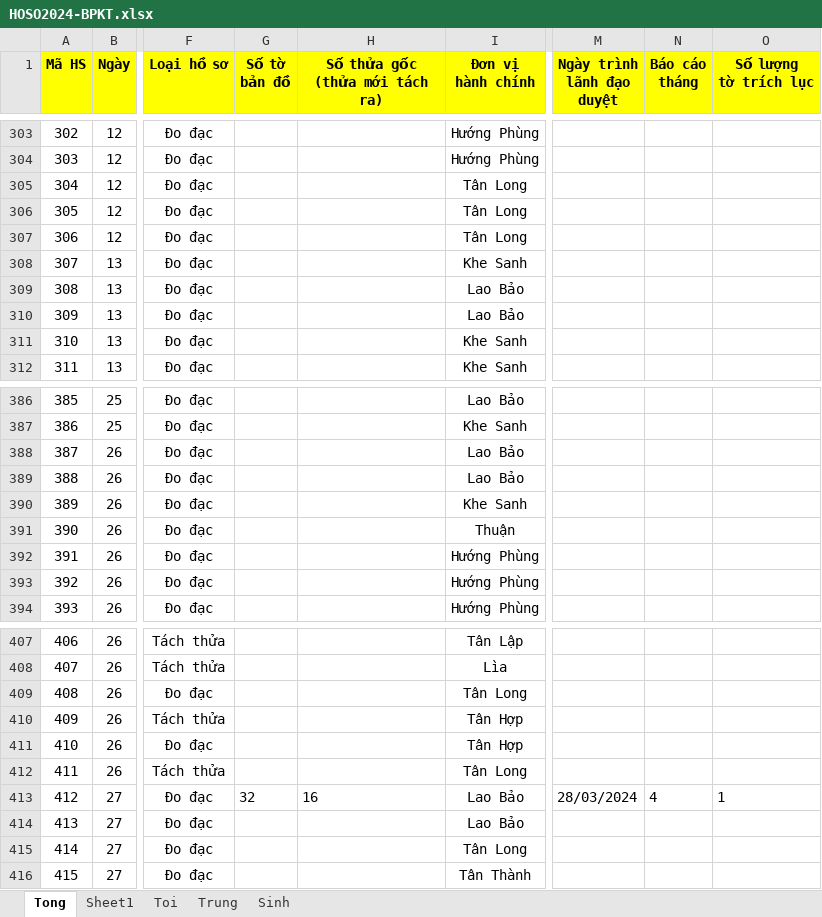
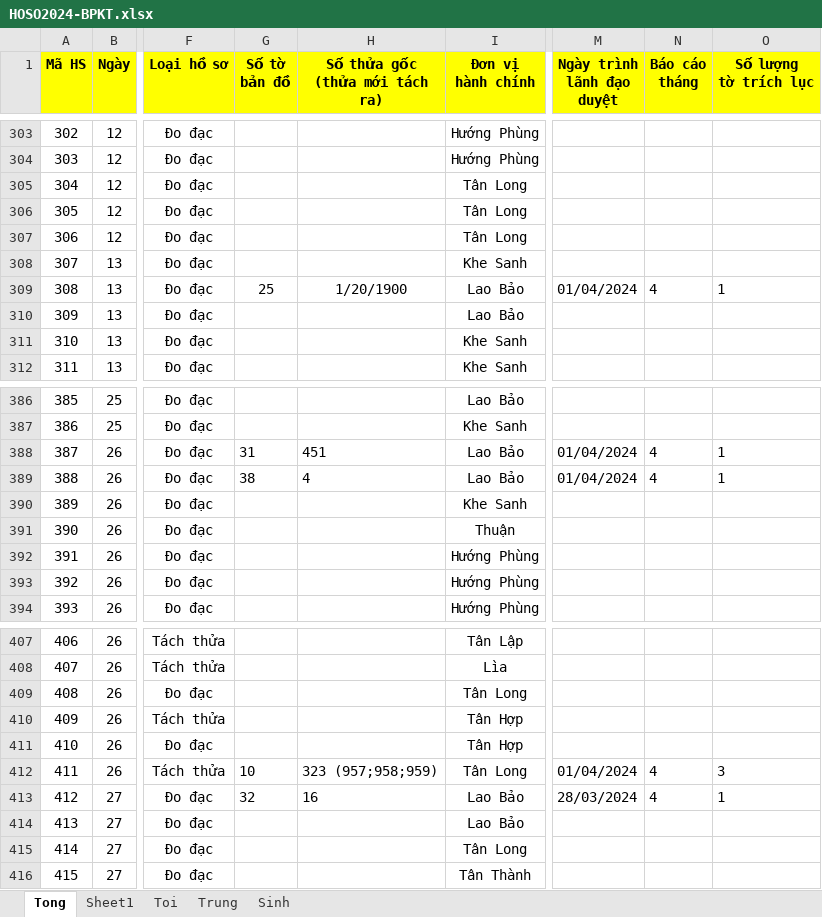
Before and after one commit to guitarkhongem/SOMUCKE, an Excel workbook: TUAN/HOSO2024-BPKT.xlsx, sheet Tong, drawn as a sheet; only a part is shown, gaps mark what is left out; values as stored, in another font and other column widths than the file's, no borders; conditional formats not drawn; the diff names each change by its address in the sheet, - before the commit and + after, or states it on an @@ line.

Commit message:
kiemtrahs

```diff
--- a/TUAN/HOSO2024-BPKT.xlsx (sheet Tong)
+++ b/TUAN/HOSO2024-BPKT.xlsx (sheet Tong)
-G309 (Số tờ bản đồ): (empty)
+G309 (Số tờ bản đồ): 25
-H309 (Số thửa gốc (thửa mới tách ra)): (empty)
+H309 (Số thửa gốc (thửa mới tách ra)): 1/20/1900
-M309 (Ngày trình lãnh đạo duyệt): (empty)
+M309 (Ngày trình lãnh đạo duyệt): 01/04/2024
-N309 (Báo cáo tháng): (empty)
+N309 (Báo cáo tháng): 4
-O309 (Số lượng tờ trích lục): (empty)
+O309 (Số lượng tờ trích lục): 1
-G388 (Số tờ bản đồ): (empty)
+G388 (Số tờ bản đồ): 31
-H388 (Số thửa gốc (thửa mới tách ra)): (empty)
+H388 (Số thửa gốc (thửa mới tách ra)): 451
-M388:M389 (Ngày trình lãnh đạo duyệt): (empty)
+M388:M389 (Ngày trình lãnh đạo duyệt): 01/04/2024
-N388:N389 (Báo cáo tháng): (empty)
+N388:N389 (Báo cáo tháng): 4
-O388:O389 (Số lượng tờ trích lục): (empty)
+O388:O389 (Số lượng tờ trích lục): 1
-G389 (Số tờ bản đồ): (empty)
+G389 (Số tờ bản đồ): 38
-H389 (Số thửa gốc (thửa mới tách ra)): (empty)
+H389 (Số thửa gốc (thửa mới tách ra)): 4
-G412 (Số tờ bản đồ): (empty)
+G412 (Số tờ bản đồ): 10
-H412 (Số thửa gốc (thửa mới tách ra)): (empty)
+H412 (Số thửa gốc (thửa mới tách ra)): 323 (957;958;959)
-M412 (Ngày trình lãnh đạo duyệt): (empty)
+M412 (Ngày trình lãnh đạo duyệt): 01/04/2024
-N412 (Báo cáo tháng): (empty)
+N412 (Báo cáo tháng): 4
-O412 (Số lượng tờ trích lục): (empty)
+O412 (Số lượng tờ trích lục): 3
```
